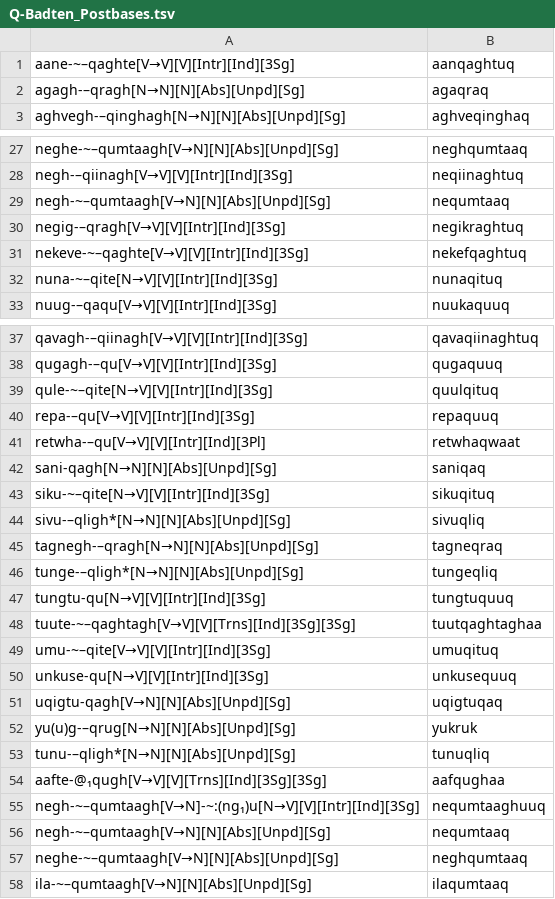
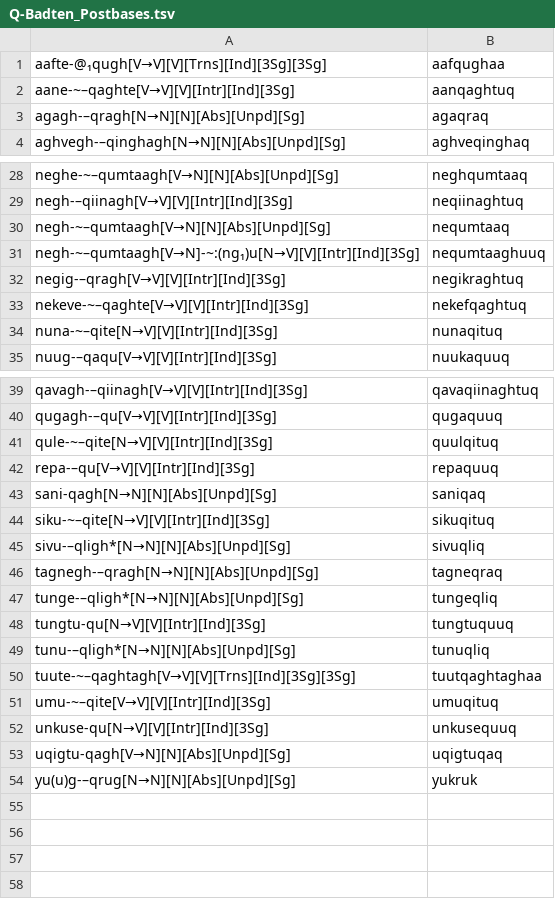
Before and after one commit to SaintLawrenceIslandYupik/finite_state_morphology, a TSV file: ess.pairs.gold/Q-Badten_Postbases.tsv, drawn as a sheet; only a part is shown, gaps mark what is left out.

```diff
--- a/ess.pairs.gold/Q-Badten_Postbases.tsv
+++ b/ess.pairs.gold/Q-Badten_Postbases.tsv
@@ -1 +1,2 @@
+aafte-@₁qugh[V→V][V][Trns][Ind][3Sg][3Sg]	aafqughaa
 aane-~–qaghte[V→V][V][Intr][Ind][3Sg]	aanqaghtuq
@@ -29,2 +30,3 @@ negh-–qiinagh[V→V][V][Intr][Ind][3Sg]	neqiinaghtuq
 negh-~–qumtaagh[V→N][N][Abs][Unpd][Sg]	nequmtaaq
+negh-~–qumtaagh[V→N]-~:(ng₁)u[N→V][V][Intr][Ind][3Sg]	nequmtaaghuuq
 negig-–qragh[V→V][V][Intr][Ind][3Sg]	negikraghtuq
@@ -40,3 +42,2 @@ qule-~–qite[N→V][V][Intr][Ind][3Sg]	quulqituq
 repa-–qu[V→V][V][Intr][Ind][3Sg]	repaquuq
-retwha-–qu[V→V][V][Intr][Ind][3Pl]	retwhaqwaat
 sani-qagh[N→N][N][Abs][Unpd][Sg]	saniqaq
@@ -47,2 +48,3 @@ tunge-–qligh*[N→N][N][Abs][Unpd][Sg]	tungeqliq
 tungtu-qu[N→V][V][Intr][Ind][3Sg]	tungtuquuq
+tunu-–qligh*[N→N][N][Abs][Unpd][Sg]	tunuqliq
 tuute-~–qaghtagh[V→V][V][Trns][Ind][3Sg][3Sg]	tuutqaghtaghaa
@@ -52,7 +54 @@ uqigtu-qagh[V→N][N][Abs][Unpd][Sg]	uqigtuqaq
 yu(u)g-–qrug[N→N][N][Abs][Unpd][Sg]	yukruk
-tunu-–qligh*[N→N][N][Abs][Unpd][Sg]	tunuqliq
-aafte-@₁qugh[V→V][V][Trns][Ind][3Sg][3Sg]	aafqughaa
-negh-~–qumtaagh[V→N]-~:(ng₁)u[N→V][V][Intr][Ind][3Sg]	nequmtaaghuuq
-negh-~–qumtaagh[V→N][N][Abs][Unpd][Sg]	nequmtaaq
-neghe-~–qumtaagh[V→N][N][Abs][Unpd][Sg]	neghqumtaaq
-ila-~–qumtaagh[V→N][N][Abs][Unpd][Sg]	ilaqumtaaq
```
Also changed, not shown: ess.pairs.gold/R-Badten_Postbases.tsv, ess.pairs.gold/Requires_Validation-Badten_Postbases.tsv, 8 other files.
